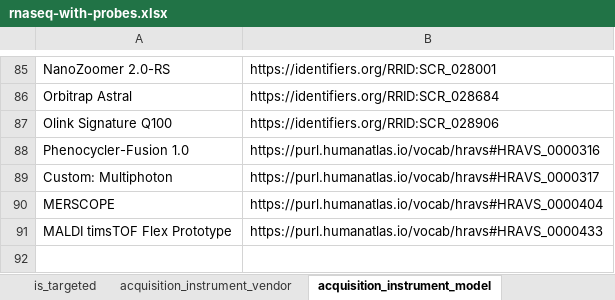
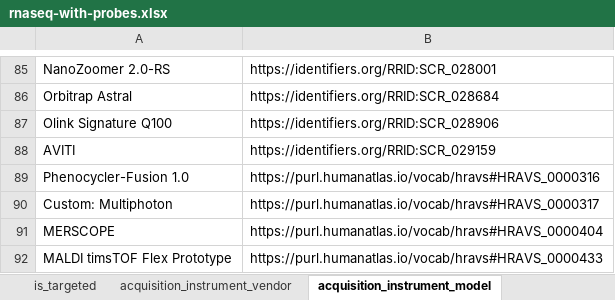
Before and after one commit to hubmapconsortium/dataset-metadata-spreadsheet, an Excel workbook: rnaseq-with-probes/latest/rnaseq-with-probes.xlsx, sheet acquisition_instrument_model, drawn as a sheet; only a part is shown, gaps mark what is left out; values as stored, in another font and other column widths than the file's, no borders; the diff names each change by its address in the sheet, - before the commit and + after, or states it on an @@ line.

```diff
--- a/rnaseq-with-probes/latest/rnaseq-with-probes.xlsx (sheet acquisition_instrument_model)
+++ b/rnaseq-with-probes/latest/rnaseq-with-probes.xlsx (sheet acquisition_instrument_model)
+row 88: AVITI | https://identifiers.org/RRID:SCR_029159
```
Also changed, not shown: sheet sequencing_reagent_kit, sheet sample_indexing_kit, sheet oligo_probe_panel, sheet .metadata, sheet dataset_type, rnaseq-with-probes/v5.0.0/rnaseq-with-probes-v5.0.0.xlsx, 4 other files.
